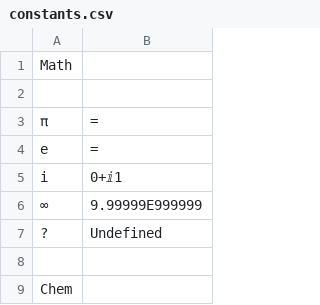
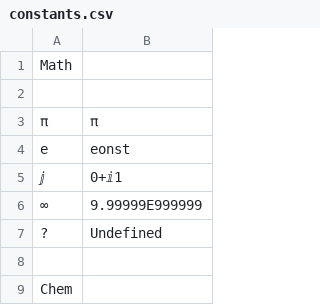
Before and after one commit to vkadlcik/DB48X-on-DM42, a CSV file: config/constants.csv, drawn as a sheet; only a part is shown.

Commit message:
constants: Represent constants with an index
Instead of identifying a constant using a name, use an index in the
constants list, which takes less space and is more efficient at
runtime.

Signed-off-by: Christophe de Dinechin <christophe@dinechin.org>

```diff
--- a/config/constants.csv
+++ b/config/constants.csv
@@ -2,5 +2,5 @@
 
-"π",        "="
-"e",        "="
-"i",        "0+ⅈ1"
+"π",        "π"
+"e",        "eonst"
+"ⅉ",        "0+ⅈ1"
 "∞",        "9.99999E999999"
```
Also changed, not shown: 12 other files.
